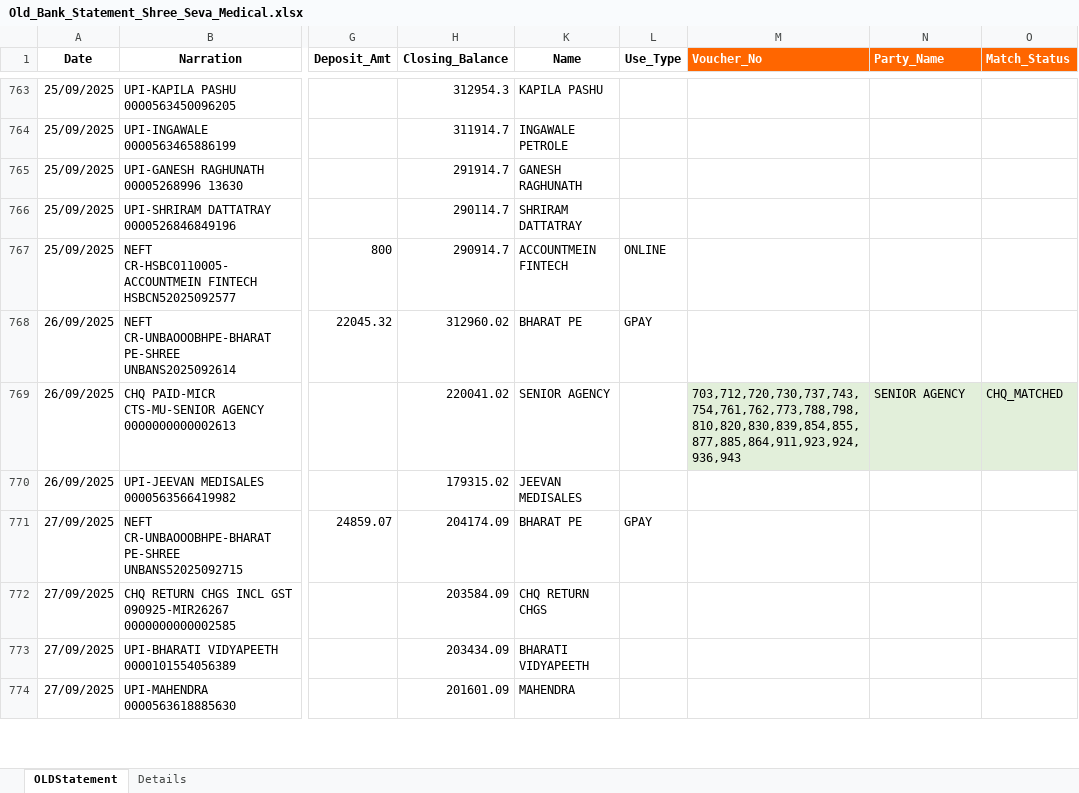
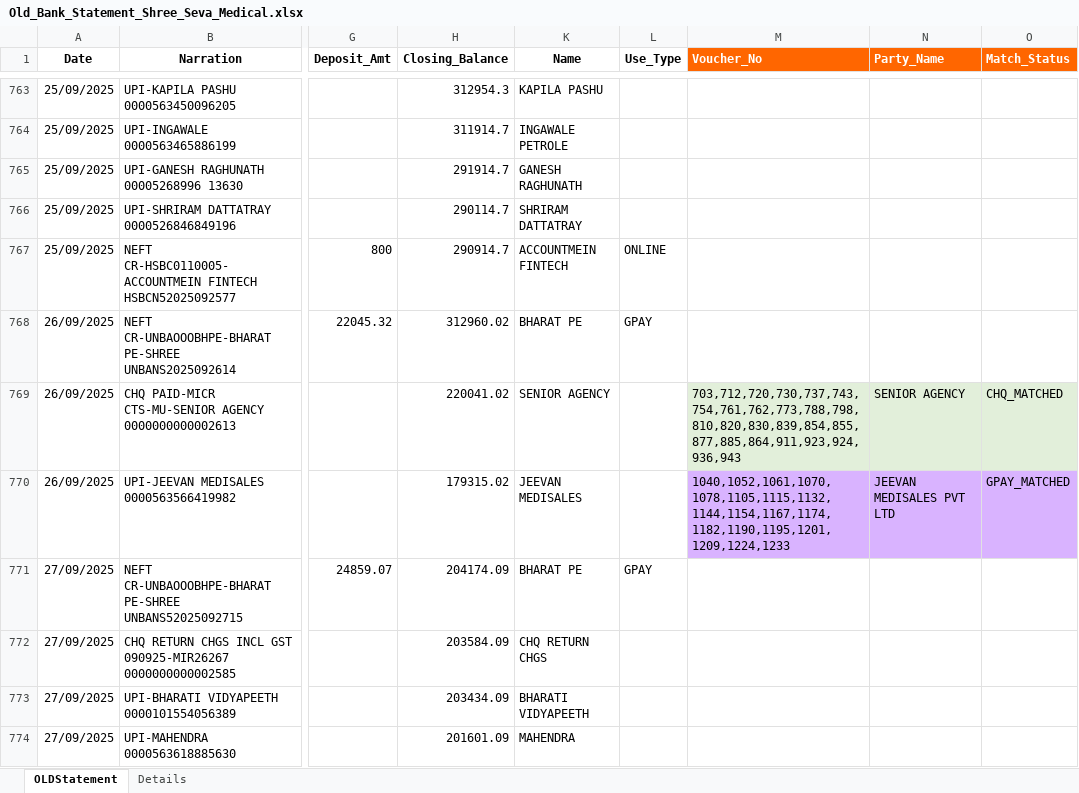
Before and after one commit to shubham1887/ShreeSeva_Accounting, an Excel workbook: Old_Bank_Statement_Shree_Seva_Medical.xlsx, sheet OLDStatement, drawn as a sheet; only a part is shown, gaps mark what is left out; values as stored, in another font and other column widths than the file's, no borders; the diff covers the shown part only; the diff names each change by its address in the sheet, - before the commit and + after, or states it on an @@ line.

```diff
--- a/Old_Bank_Statement_Shree_Seva_Medical.xlsx (sheet OLDStatement)
+++ b/Old_Bank_Statement_Shree_Seva_Medical.xlsx (sheet OLDStatement)
-M770 (Voucher_No): (empty)
+M770 (Voucher_No): 1040,1052,1061,1070,1078,1105,1115,1132,1144,1154,1167,1174,1182,1190,1195,1201,1209,1224,1233
-M770:O770 fill: none
+M770:O770 fill: #D9B3FF
-N770 (Party_Name): (empty)
+N770 (Party_Name): JEEVAN MEDISALES PVT LTD
-O770 (Match_Status): (empty)
+O770 (Match_Status): GPAY_MATCHED
```
Also changed, not shown: 15 edited cells and cell formats elsewhere in this sheet, DBF_Joined_Data.xlsx, System_Puchase.xlsx.
